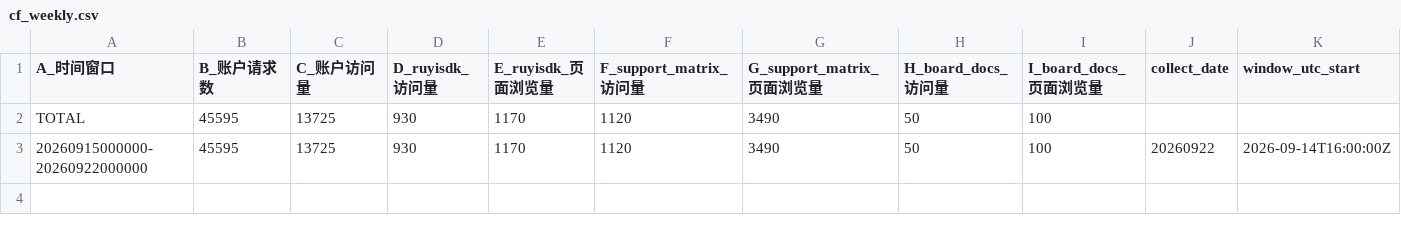
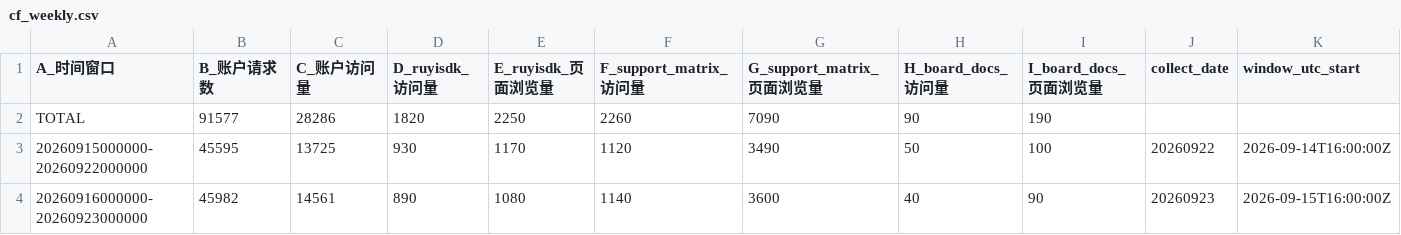
Before and after one commit to xijing21/ruyisdk-stats-result-backup, a CSV file: cf-stats/results-weekly/cf_weekly.csv, drawn as a sheet; only a part is shown; rows hold the shown columns only; the diff names each change by its address in the sheet, - before the commit and + after, or states it on an @@ line.

```diff
--- a/cf-stats/results-weekly/cf_weekly.csv
+++ b/cf-stats/results-weekly/cf_weekly.csv
-B2 (B_账户请求数): 45595
+B2 (B_账户请求数): 91577
-C2 (C_账户访问量): 13725
+C2 (C_账户访问量): 28286
-D2 (D_ruyisdk_访问量): 930
+D2 (D_ruyisdk_访问量): 1820
-E2 (E_ruyisdk_页面浏览量): 1170
+E2 (E_ruyisdk_页面浏览量): 2250
-F2 (F_support_matrix_访问量): 1120
+F2 (F_support_matrix_访问量): 2260
-G2 (G_support_matrix_页面浏览量): 3490
+G2 (G_support_matrix_页面浏览量): 7090
-H2 (H_board_docs_访问量): 50
+H2 (H_board_docs_访问量): 90
-I2 (I_board_docs_页面浏览量): 100
+I2 (I_board_docs_页面浏览量): 190
+row 4: 20260916000000-20260923000000 | 45982 | 14561 | 890 | 1080 | 1140 | 3600 | 40 | 90 | 20260923 | 2026-09-15T16:00:00Z
```
Also changed, not shown: 5 other files.
